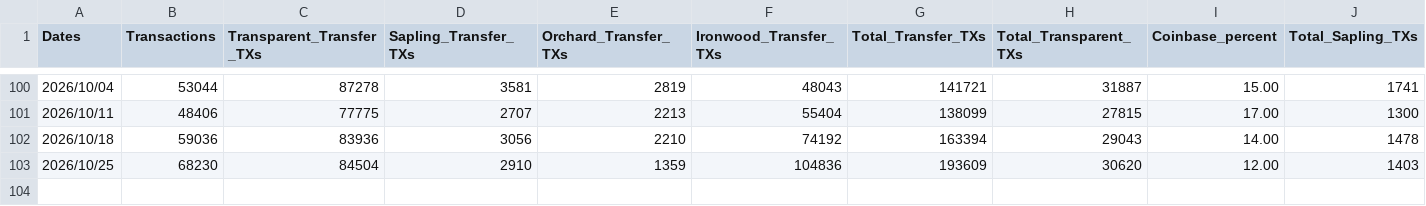
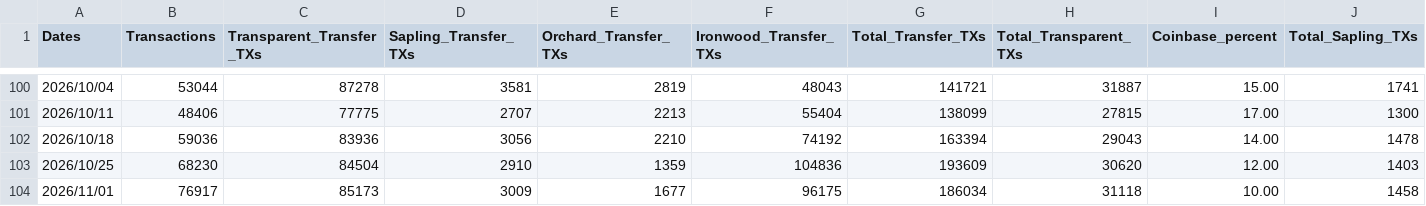
Before and after one commit to vitozkp/zechub-wiki, a CSV file: public/data/zcash/ZecHubWeeklyZECmetrics.csv, drawn as a sheet; only a part is shown, gaps mark what is left out; rows hold the shown columns only; the diff names each change by its address in the sheet, - before the commit and + after, or states it on an @@ line.

Commit message:
ShieldedStats update
11/1/26

```diff
--- a/public/data/zcash/ZecHubWeeklyZECmetrics.csv
+++ b/public/data/zcash/ZecHubWeeklyZECmetrics.csv
+row 104: 2026/11/01 | 76917 | 85173 | 3009 | 1677 | 96175 | 186034 | 31118 | 10.00 | 1458
```
Also changed, not shown: 1 other file.
